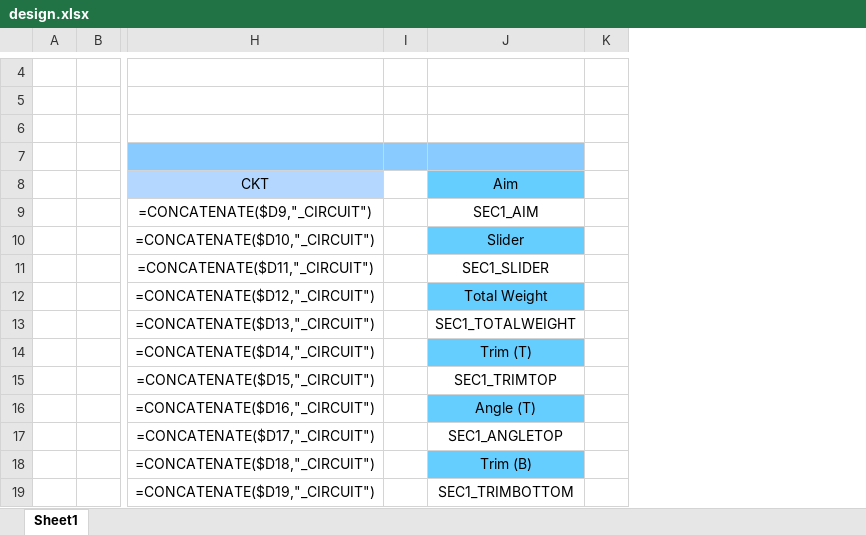
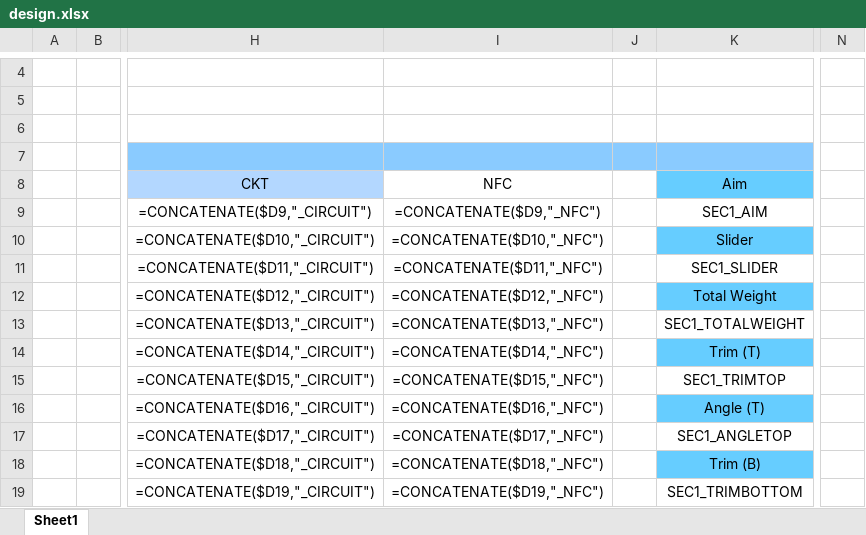
Before and after one commit to djalen0/SE-Tools, an Excel workbook: design.xlsx, sheet Sheet1, drawn as a sheet; only a part is shown, gaps mark what is left out; values as stored, in another font and other column widths than the file's, no borders; formulas without a stored value are shown as written; removed rows and columns are numbered as before the commit, all else as after; the diff names each change by its address in the sheet, - before the commit and + after, or states it on an @@ line.

```diff
--- a/design.xlsx (sheet Sheet1)
+++ b/design.xlsx (sheet Sheet1)
+column I (NFC), rows 9-19: =CONCATENATE($D9,"_NFC") | =CONCATENATE($D10,"_NFC") | =CONCATENATE($D11,"_NFC") | =CONCATENATE($D12,"_NFC") | =CONCATENATE($D13,"_NFC") | =CONCATENATE($D14,"_NFC") | =CONCATENATE($D15,"_NFC") | =CONCATENATE($D16,"_NFC") | =CONCATENATE($D17,"_NFC") | =CONCATENATE($D18,"_NFC") | =CONCATENATE($D19,"_NFC")
-column K, empty
+column N, empty
```
Also changed, not shown: 4 other files.
